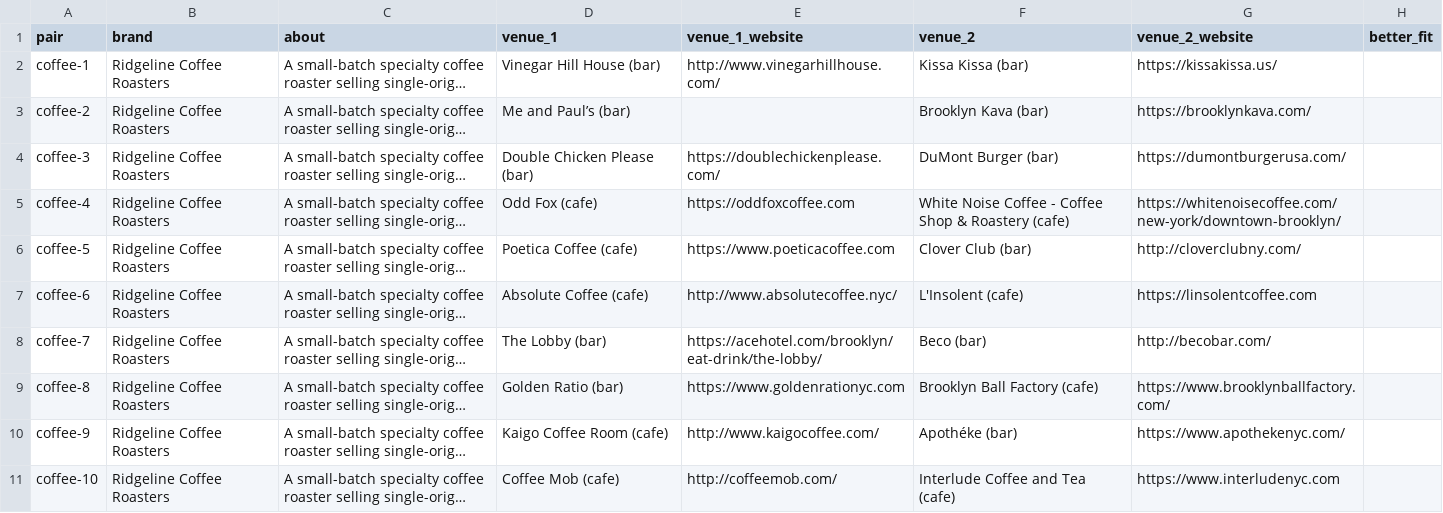
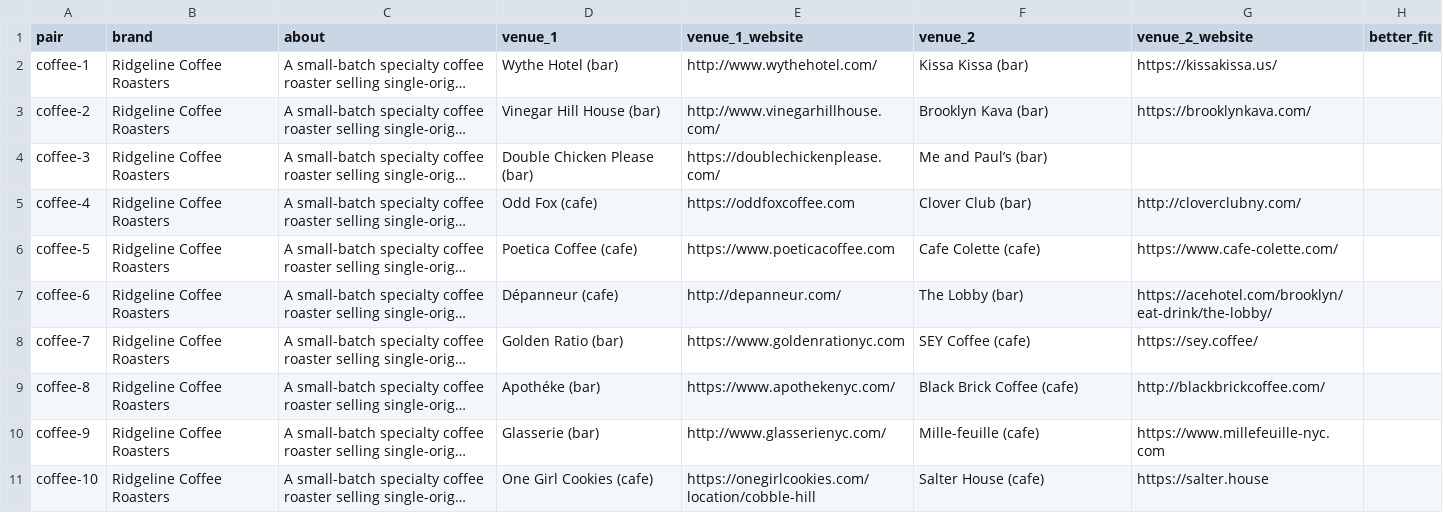
Before and after one commit to divyanshu-patil/TasteRoute, a CSV file: docs/evaluation_pairs.csv, drawn as a sheet; only a part is shown; long unchanged cells end in …; the diff covers the shown part only; the diff names each change by its address in the sheet, - before the commit and + after, or states it on an @@ line.

Commit message:
docs: new sample run (founder test passed, music evidence, LLM column, contacts for 12 of the top 15); the sample brand in Brooklyn, Chicago and Los Angeles (60 venues each, contacts for 8-9 of the top 10); evaluate.py setup A uses mass-market lift like the app and was rerun; tour covers the LLM column, shared tastes and /evaluation; README, hero, flow, screenshots and 5 Devpost gallery images; Devpost cited figures, path to use with measured calls per run, how it's different

```diff
--- a/docs/evaluation_pairs.csv
+++ b/docs/evaluation_pairs.csv
-D2 (venue_1): Vinegar Hill House (bar)
+D2 (venue_1): Wythe Hotel (bar)
-E2 (venue_1_website): http://www.vinegarhillhouse.com/
+E2 (venue_1_website): http://www.wythehotel.com/
-D3 (venue_1): Me and Paul’s (bar)
+D3 (venue_1): Vinegar Hill House (bar)
-E3 (venue_1_website): (empty)
+E3 (venue_1_website): http://www.vinegarhillhouse.com/
-F4 (venue_2): DuMont Burger (bar)
+F4 (venue_2): Me and Paul’s (bar)
-G4 (venue_2_website): https://dumontburgerusa.com/
+G4 (venue_2_website): (empty)
-F5 (venue_2): White Noise Coffee - Coffee Shop & Roastery (cafe)
+F5 (venue_2): Clover Club (bar)
-G5 (venue_2_website): https://whitenoisecoffee.com/new-york/downtown-brooklyn/
+G5 (venue_2_website): http://cloverclubny.com/
-F6 (venue_2): Clover Club (bar)
+F6 (venue_2): Cafe Colette (cafe)
-G6 (venue_2_website): http://cloverclubny.com/
+G6 (venue_2_website): https://www.cafe-colette.com/
-D7 (venue_1): Absolute Coffee (cafe)
+D7 (venue_1): Dépanneur (cafe)
-E7 (venue_1_website): http://www.absolutecoffee.nyc/
+E7 (venue_1_website): http://depanneur.com/
-F7 (venue_2): L'Insolent (cafe)
+F7 (venue_2): The Lobby (bar)
-G7 (venue_2_website): https://linsolentcoffee.com
+G7 (venue_2_website): https://acehotel.com/brooklyn/eat-drink/the-lobby/
-D8 (venue_1): The Lobby (bar)
+D8 (venue_1): Golden Ratio (bar)
-E8 (venue_1_website): https://acehotel.com/brooklyn/eat-drink/the-lobby/
+E8 (venue_1_website): https://www.goldenrationyc.com
-F8 (venue_2): Beco (bar)
+F8 (venue_2): SEY Coffee (cafe)
-G8 (venue_2_website): http://becobar.com/
+G8 (venue_2_website): https://sey.coffee/
-D9 (venue_1): Golden Ratio (bar)
+D9 (venue_1): Apothéke (bar)
-E9 (venue_1_website): https://www.goldenrationyc.com
+E9 (venue_1_website): https://www.apothekenyc.com/
-F9 (venue_2): Brooklyn Ball Factory (cafe)
+F9 (venue_2): Black Brick Coffee (cafe)
-G9 (venue_2_website): https://www.brooklynballfactory.com/
+G9 (venue_2_website): http://blackbrickcoffee.com/
-D10 (venue_1): Kaigo Coffee Room (cafe)
+D10 (venue_1): Glasserie (bar)
-E10 (venue_1_website): http://www.kaigocoffee.com/
+E10 (venue_1_website): http://www.glasserienyc.com/
-F10 (venue_2): Apothéke (bar)
+F10 (venue_2): Mille-feuille (cafe)
-G10 (venue_2_website): https://www.apothekenyc.com/
+G10 (venue_2_website): https://www.millefeuille-nyc.com
-D11 (venue_1): Coffee Mob (cafe)
+D11 (venue_1): One Girl Cookies (cafe)
-E11 (venue_1_website): http://coffeemob.com/
+E11 (venue_1_website): https://onegirlcookies.com/location/cobble-hill
-F11 (venue_2): Interlude Coffee and Tea (cafe)
+F11 (venue_2): Salter House (cafe)
-G11 (venue_2_website): https://www.interludenyc.com
+G11 (venue_2_website): https://salter.house
```
Also changed, not shown: 32 edited cells elsewhere in this file, 25 other files.
